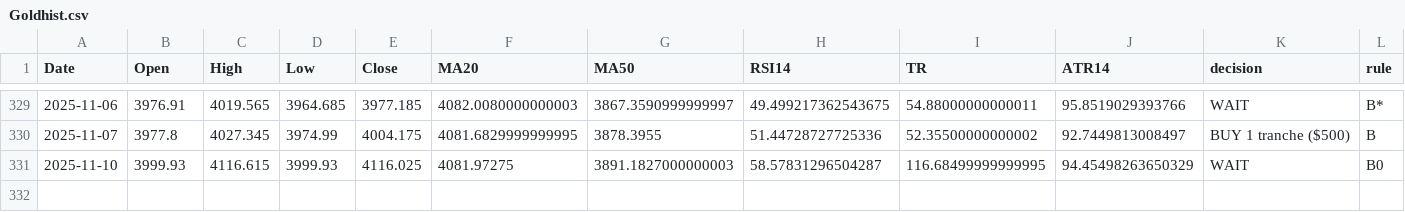
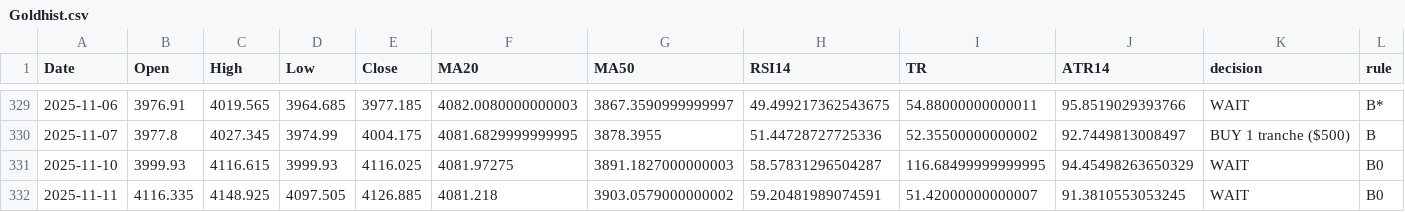
Before and after one commit to Hamidjourney/gold-decision, a CSV file: data/Goldhist.csv, drawn as a sheet; only a part is shown, gaps mark what is left out; rows hold the shown columns only; the diff names each change by its address in the sheet, - before the commit and + after, or states it on an @@ line.

```diff
--- a/data/Goldhist.csv
+++ b/data/Goldhist.csv
+row 332: 2025-11-11 | 4116.335 | 4148.925 | 4097.505 | 4126.885 | 4081.218 | 3903.0579000000002 | 59.20481989074591 | 51.42000000000007 | 91.3810553053245 | WAIT | B0
```
Also changed, not shown: 1 other file.
